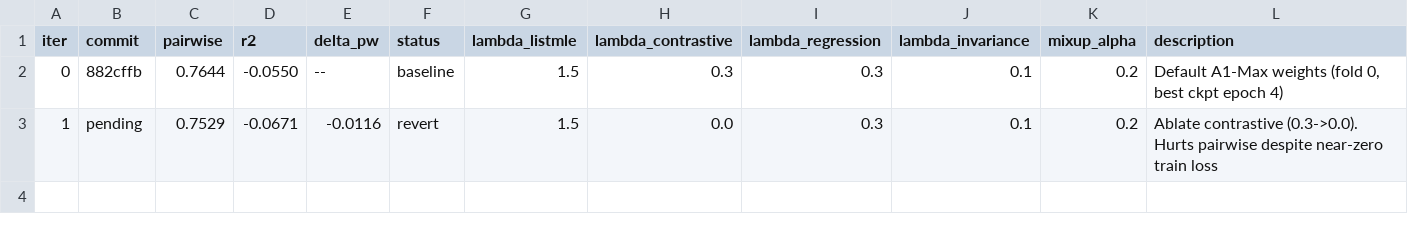
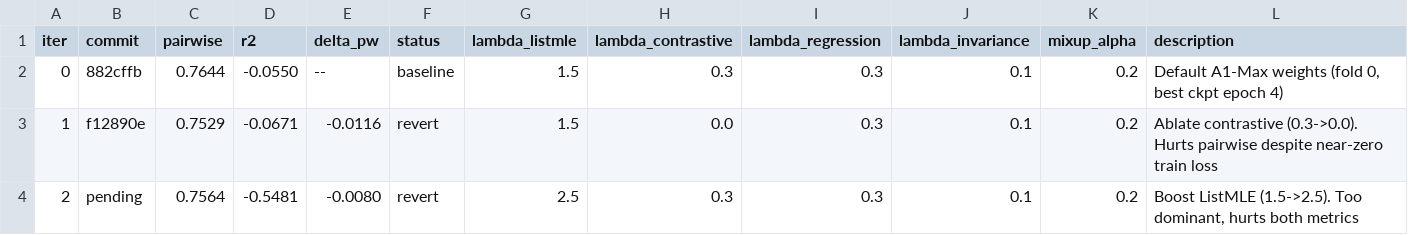
Before and after one commit to Jai-Dhiman/crescendAI, a TSV file: model/data/results/loss_weight_autoresearch.tsv, drawn as a sheet.

Commit message:
experiment: boost ListMLE 1.5->2.5 (iter 2) -- REVERT
Targeting: pairwise accuracy via stronger ranking signal
Approach: lambda_listmle=2.5 (was 1.5)
Result: pairwise 0.7644->0.7564 (-0.008), R2 much worse (-0.548)
Reason: higher ListMLE dominates loss, degrades shared representation

```diff
--- a/model/data/results/loss_weight_autoresearch.tsv
+++ b/model/data/results/loss_weight_autoresearch.tsv
@@ -2,2 +2,3 @@ iter	commit	pairwise	r2	delta_pw	status	lambda_listmle	lambda_contrastive	lambda
 0	882cffb	0.7644	-0.0550	--	baseline	1.5	0.3	0.3	0.1	0.2	Default A1-Max weights (fold 0, best ckpt epoch 4)
-1	pending	0.7529	-0.0671	-0.0116	revert	1.5	0.0	0.3	0.1	0.2	Ablate contrastive (0.3->0.0). Hurts pairwise despite near-zero train loss
+1	f12890e	0.7529	-0.0671	-0.0116	revert	1.5	0.0	0.3	0.1	0.2	Ablate contrastive (0.3->0.0). Hurts pairwise despite near-zero train loss
+2	pending	0.7564	-0.5481	-0.0080	revert	2.5	0.3	0.3	0.1	0.2	Boost ListMLE (1.5->2.5). Too dominant, hurts both metrics
```
